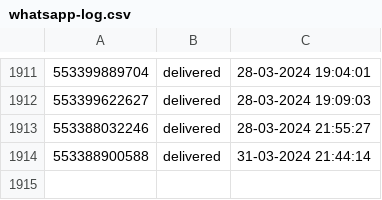
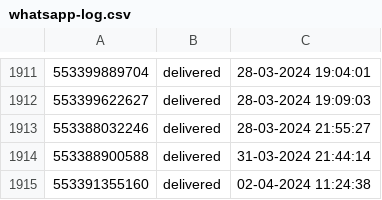
Before and after one commit to pedro0506/glitch-filadelfia, a CSV file: whatsapp-log.csv, drawn as a sheet; only a part is shown, gaps mark what is left out.

Commit message:
😇🐮 Checkpoint

```diff
--- a/whatsapp-log.csv
+++ b/whatsapp-log.csv
@@ -1914 +1914,2 @@
 553388900588,delivered,31-03-2024 21:44:14
+553391355160,delivered,02-04-2024 11:24:38
```
